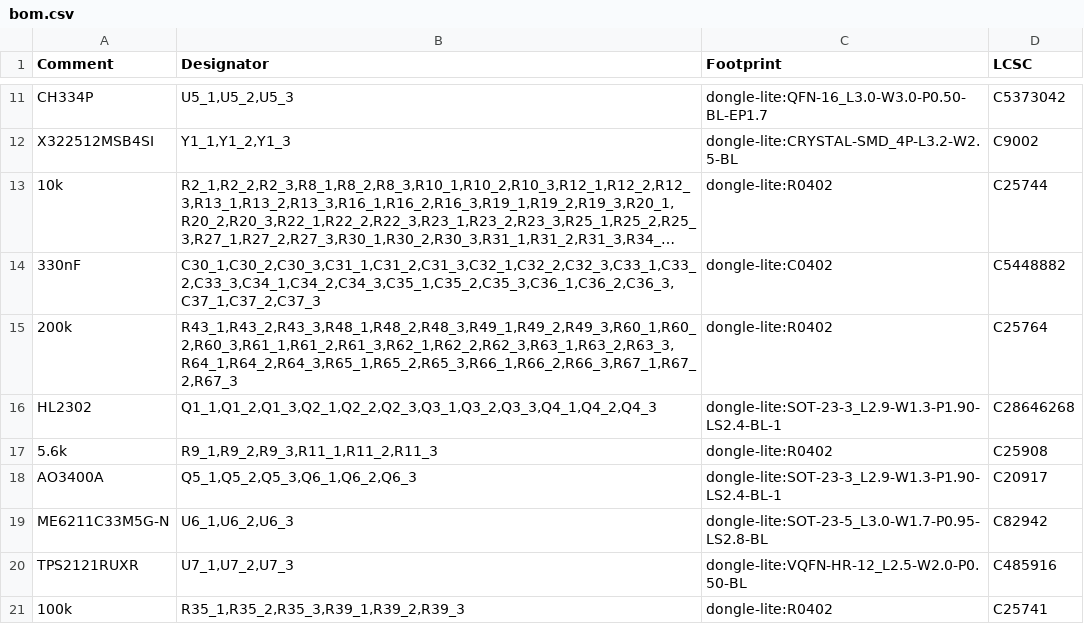
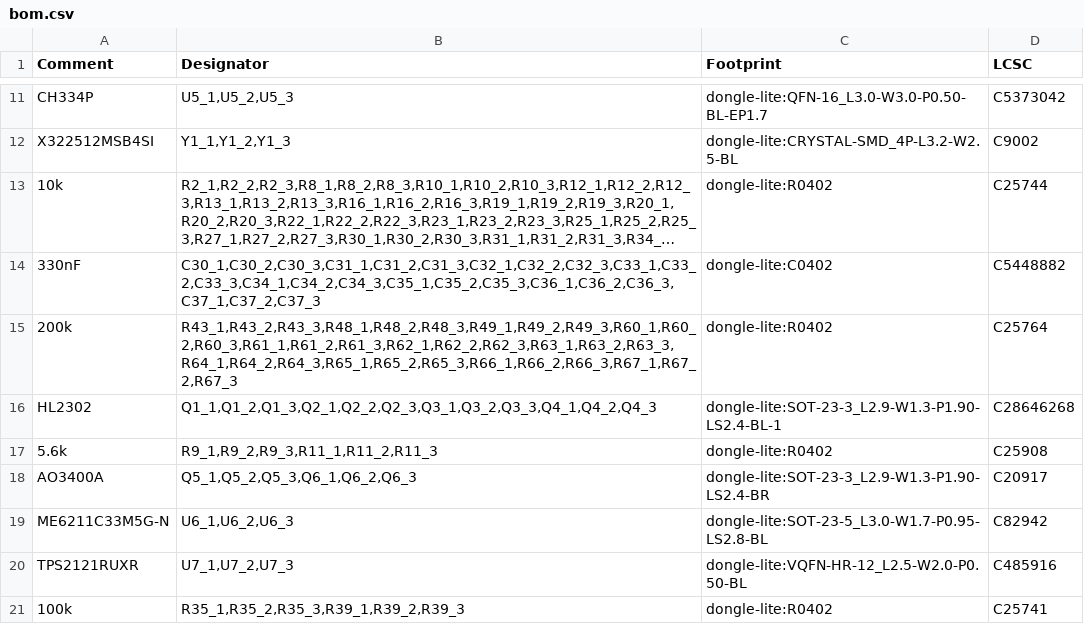
Before and after one commit to fcjr/restorekit, a CSV file: hardware/dongle-pro-v2-pd/panel/mfg-jlcpcb/bom.csv, drawn as a sheet; only a part is shown, gaps mark what is left out; long unchanged cells end in ….

```diff
--- a/hardware/dongle-pro-v2-pd/panel/mfg-jlcpcb/bom.csv
+++ b/hardware/dongle-pro-v2-pd/panel/mfg-jlcpcb/bom.csv
@@ -17,3 +17,3 @@ HL2302,"Q1_1,Q1_2,Q1_3,Q2_1,Q2_2,Q2_3,Q3_1,Q3_2,Q3_3,Q4_1,Q4_2,Q4_3",dongle-lite
 5.6k,"R9_1,R9_2,R9_3,R11_1,R11_2,R11_3",dongle-lite:R0402,C25908
-AO3400A,"Q5_1,Q5_2,Q5_3,Q6_1,Q6_2,Q6_3",dongle-lite:SOT-23-3_L2.9-W1.3-P1.90-LS2.4-BL-1,C20917
+AO3400A,"Q5_1,Q5_2,Q5_3,Q6_1,Q6_2,Q6_3",dongle-lite:SOT-23-3_L2.9-W1.3-P1.90-LS2.4-BR,C20917
 ME6211C33M5G-N,"U6_1,U6_2,U6_3",dongle-lite:SOT-23-5_L3.0-W1.7-P0.95-LS2.8-BL,C82942
```
Also changed, not shown: hardware/dongle-pro-v2-pd/mfg-jlcpcb/bom.csv, hardware/dongle-pro-v2-pd/mfg-jlcpcb/cpl.csv, 48 other files.
